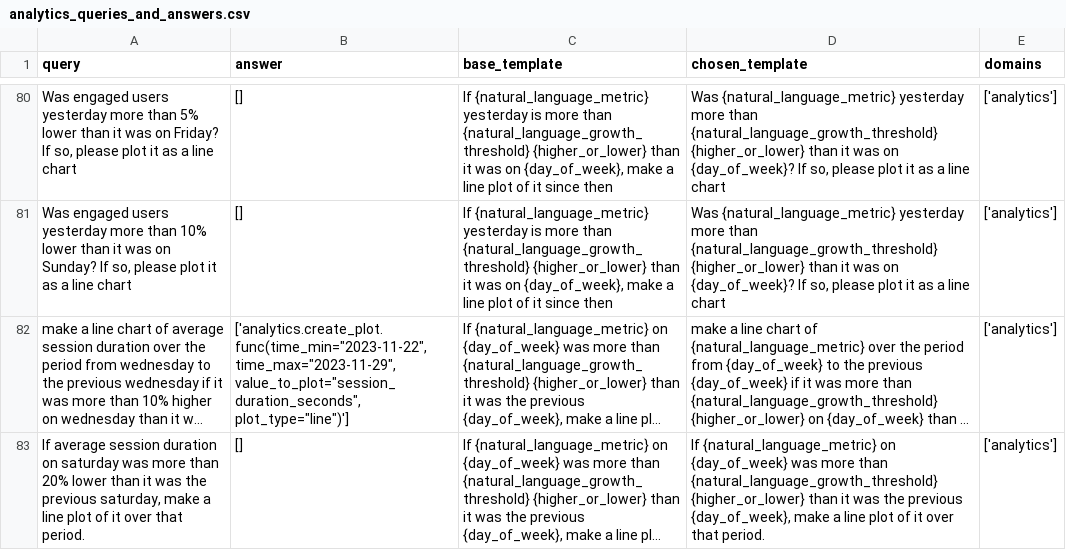
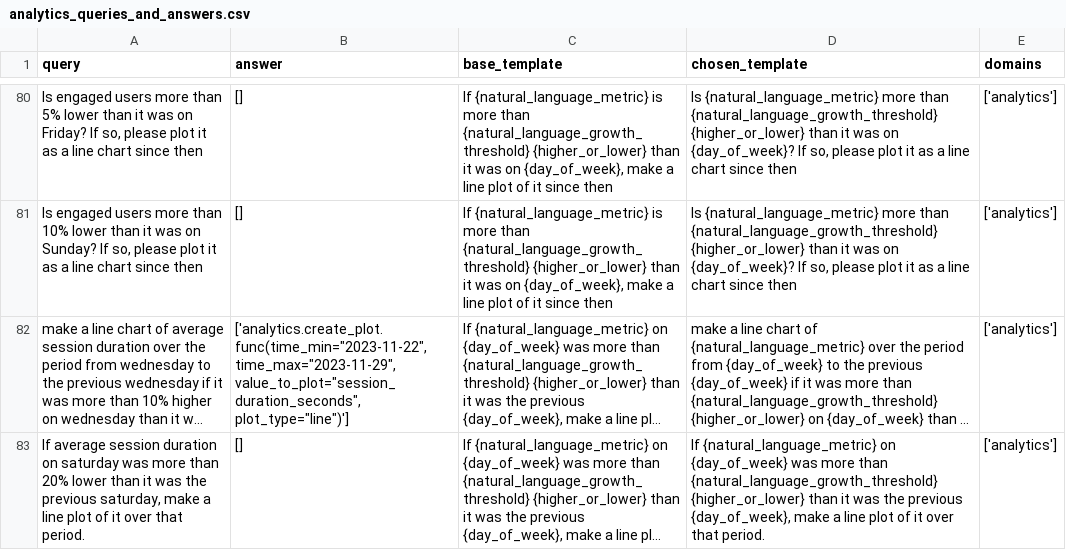
Before and after one commit to olly-styles/WorkBench, a CSV file: data/processed/queries_and_answers/analytics_queries_and_answers.csv, drawn as a sheet; only a part is shown, gaps mark what is left out; long unchanged cells end in …; the diff covers the shown part only; the diff names each change by its address in the sheet, - before the commit and + after, or states it on an @@ line.

```diff
--- a/data/processed/queries_and_answers/analytics_queries_and_answers.csv
+++ b/data/processed/queries_and_answers/analytics_queries_and_answers.csv
-A80 (query): Was engaged users yesterday more than 5% lower than it was on Friday? If so, please plot it as a line chart
+A80 (query): Is engaged users more than 5% lower than it was on Friday? If so, please plot it as a line chart since then
-C80:C81 (base_template): If {natural_language_metric} yesterday is more…
+C80:C81 (base_template): If {natural_language_metric} is more…
-D80:D81 (chosen_template): Was {natural_language_metric} yesterday more than {natural_language_growth_threshold} {higher_or_lower} than it was on {day_of_week}? If so, please plot it as a line chart
+D80:D81 (chosen_template): Is {natural_language_metric} more than {natural_language_growth_threshold} {higher_or_lower} than it was on {day_of_week}? If so, please plot it as a line chart since then
-A81 (query): Was engaged users yesterday more than 10% lower than it was on Sunday? If so, please plot it as a line chart
+A81 (query): Is engaged users more than 10% lower than it was on Sunday? If so, please plot it as a line chart since then
```
Also changed, not shown: 54 edited cells elsewhere in this file, 3 other files.
